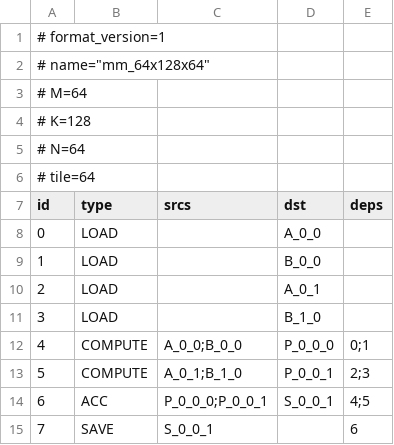
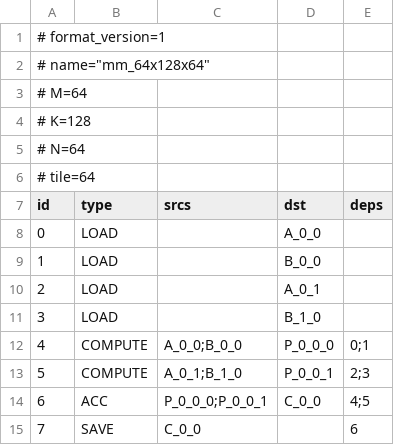
Before and after one commit to GGodley/Arago_task1, a CSV file: examples/mm_64x128x64.csv, drawn as a sheet.

```diff
--- a/examples/mm_64x128x64.csv
+++ b/examples/mm_64x128x64.csv
@@ -13,3 +13,3 @@ id,type,srcs,dst,deps
 5,COMPUTE,A_0_1;B_1_0,P_0_0_1,2;3
-6,ACC,P_0_0_0;P_0_0_1,S_0_0_1,4;5
-7,SAVE,S_0_0_1,,6
+6,ACC,P_0_0_0;P_0_0_1,C_0_0,4;5
+7,SAVE,C_0_0,,6
```
Also changed, not shown: 7 other files.
